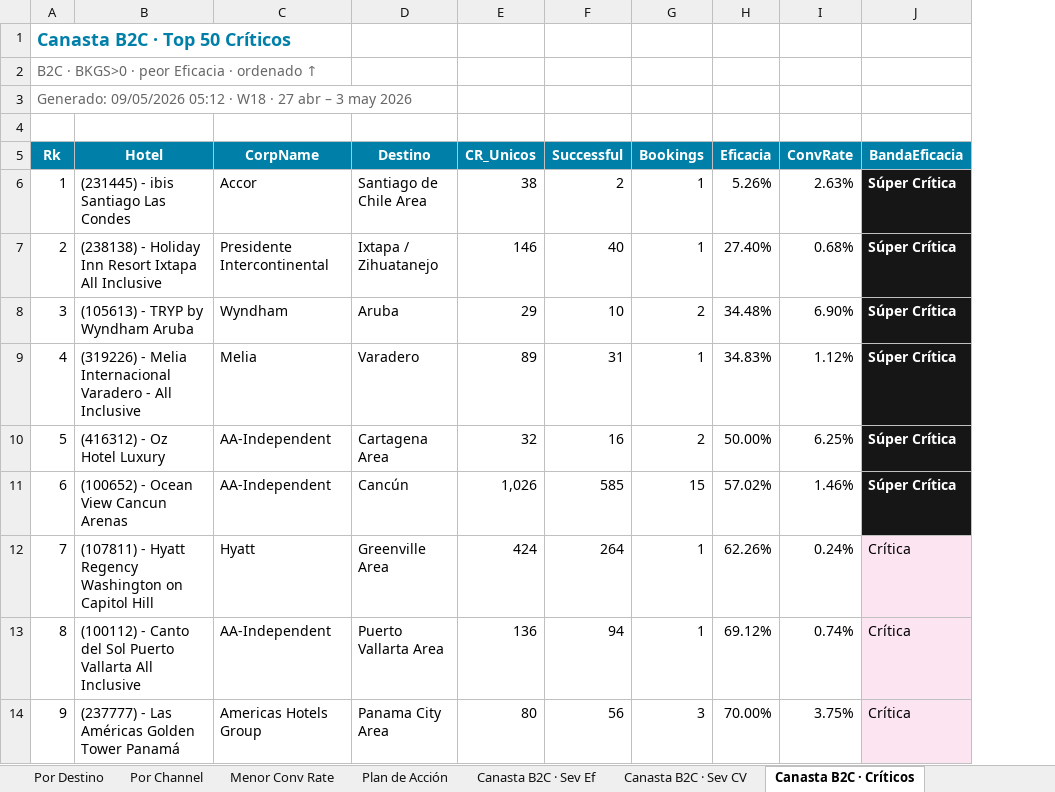
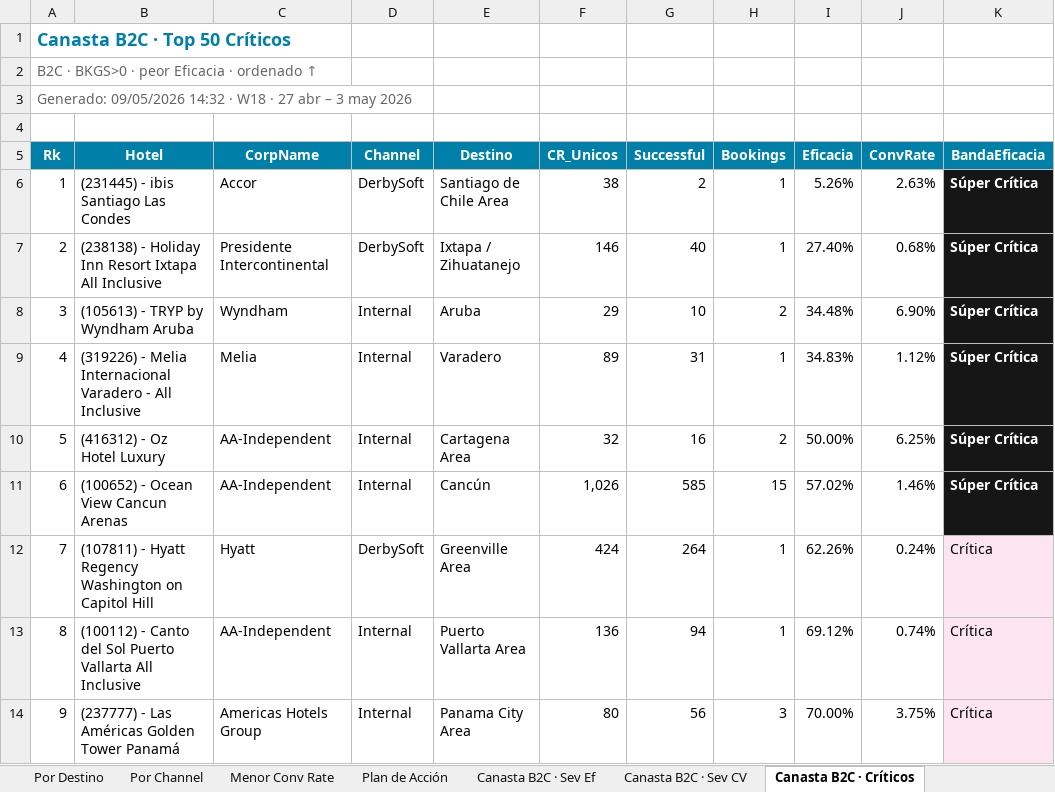
Before and after one commit to federicochurches/Price, an Excel workbook: checkrates/week-18/Analisis_Checkrates_7d.xlsx, sheet Canasta B2C · Críticos, drawn as a sheet; only a part is shown; values as stored, in another font and other column widths than the file's, no borders; the diff names each change by its address in the sheet, - before the commit and + after, or states it on an @@ line.

```diff
--- a/checkrates/week-18/Analisis_Checkrates_7d.xlsx (sheet Canasta B2C · Críticos)
+++ b/checkrates/week-18/Analisis_Checkrates_7d.xlsx (sheet Canasta B2C · Críticos)
+column D (Channel), rows 6-14: DerbySoft | DerbySoft | Internal | Internal | Internal | Internal | DerbySoft | Internal | Internal
-A3 (Rk): Generado: 09/05/2026 05:12 · W18…
+A3 (Rk): Generado: 09/05/2026 14:32 · W18…
```
Also changed, not shown: sheet Por Channel, sheet Canasta B2C · Por Channel, sheet Canasta OP · Por Channel, sheet Canasta CUG · Por Channel, sheet Sin Conversión, sheet Canasta CUG · Sin Conv, 30 more sheets, checkrates/week-18/Analisis_Checkrates_B2C_7d.xlsx, checkrates/week-18/Analisis_Checkrates_CUG_7d.xlsx, 2 other files.
